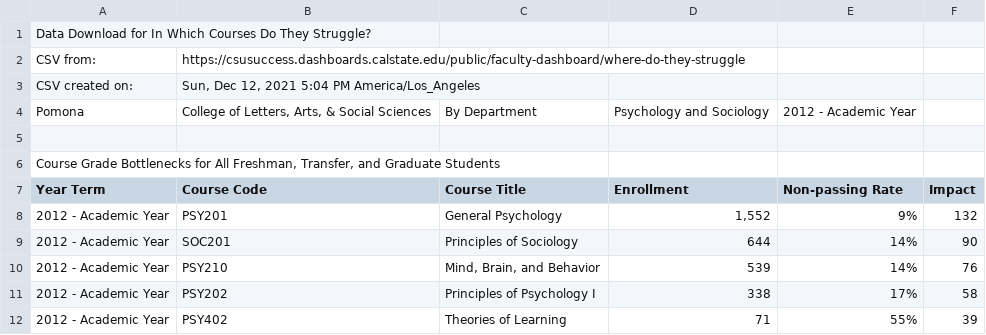
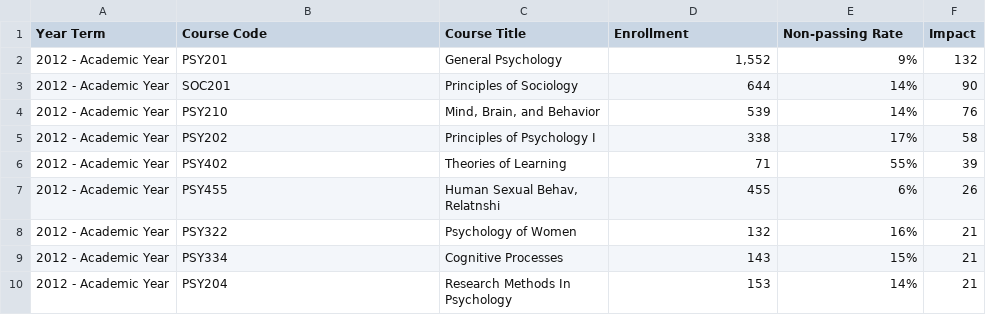
Before and after one commit to jpedroza1228/data_visualizations, a CSV file: cpp_data/psy_soc12_year.csv, drawn as a sheet; only a part is shown; the shorter side is filled out with more unchanged rows; the diff names each change by its address in the sheet, - before the commit and + after, or states it on an @@ line.

```diff
--- a/cpp_data/psy_soc12_year.csv
+++ b/cpp_data/psy_soc12_year.csv
-row 1: Data Download for In Which Courses Do They Struggle?
-row 2: CSV from: | https://csusuccess.dashboards.calstate.edu/public/faculty-dashboard/where-do-they-struggle
-row 3: CSV created on: | Sun, Dec 12, 2021 5:04 PM America/Los_Angeles
-row 4: Pomona | College of Letters, Arts, & Social Sciences | By Department | Psychology and Sociology | 2012 - Academic Year
-row 5: (empty)
-row 6: Course Grade Bottlenecks for All Freshman, Transfer, and Graduate Students
```
Also changed, not shown: cpp_data/psy_soc11_year.csv, cpp_data/psy_soc13_year.csv, 34 other files.
